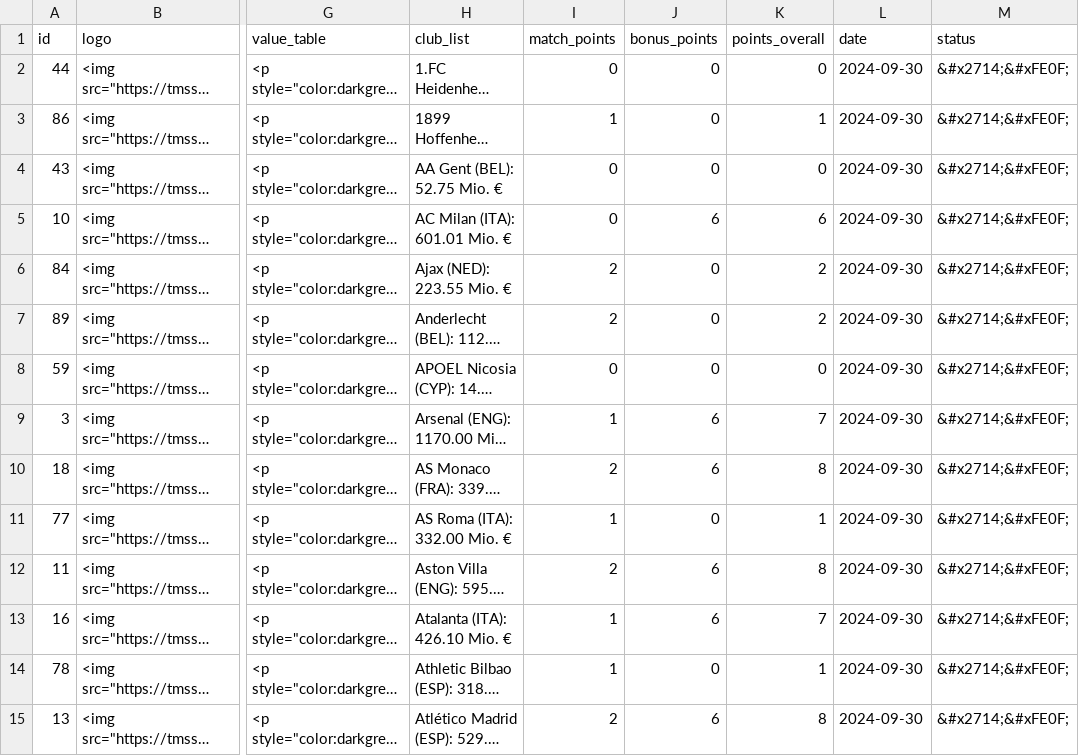
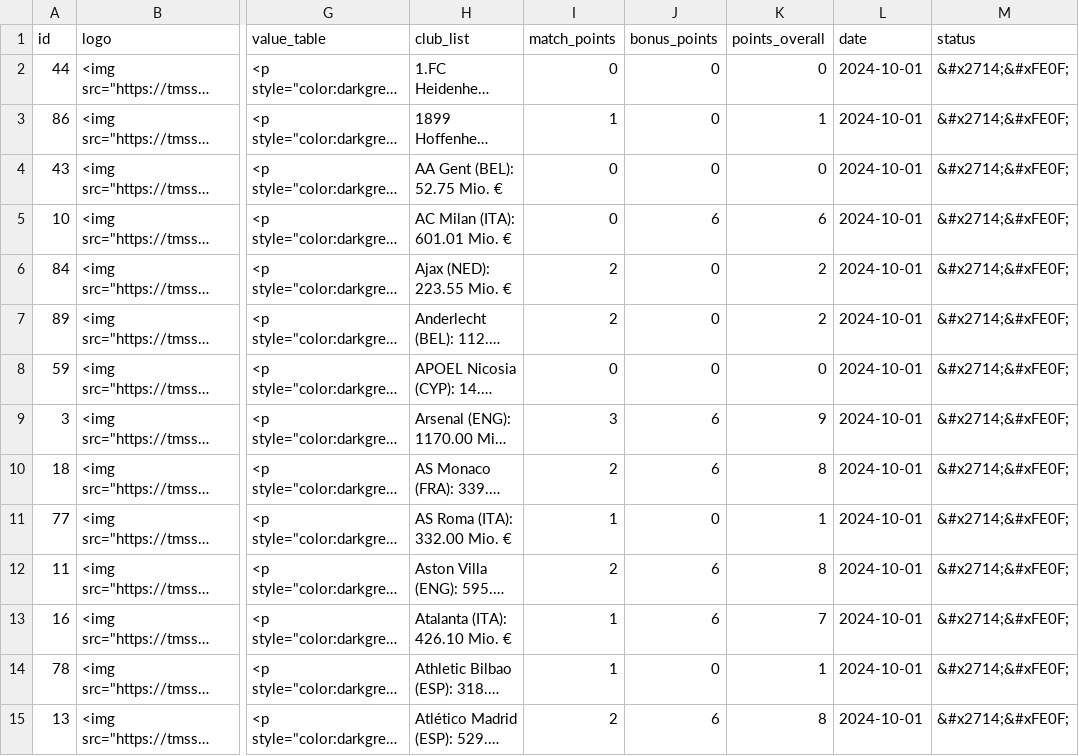
Before and after one commit to swissfootdata/UEFA_Rankings, a CSV file: Output/all_points_2024.csv, drawn as a sheet; only a part is shown, gaps mark what is left out; long unchanged cells end in …; the diff covers the shown part only; the diff names each change by its address in the sheet, - before the commit and + after, or states it on an @@ line.

```diff
--- a/Output/all_points_2024.csv
+++ b/Output/all_points_2024.csv
-L2:L15 (date): 2024-09-30
+L2:L15 (date): 2024-10-01
-I9 (match_points): 1
+I9 (match_points): 3
-K9 (points_overall): 7
+K9 (points_overall): 9
```
Also changed, not shown: 114 edited cells elsewhere in this file, Output/club_owner_data_2024.csv, Output/efficiency_clubs_2024.csv, 4 other files.
